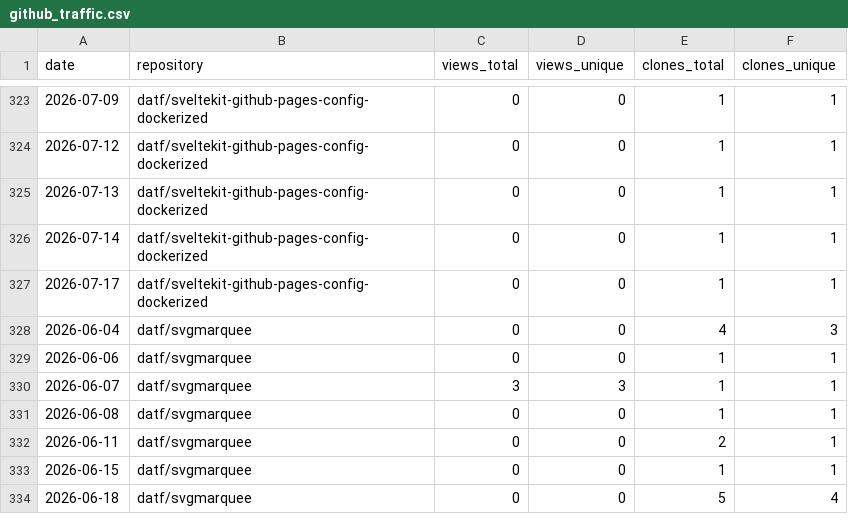
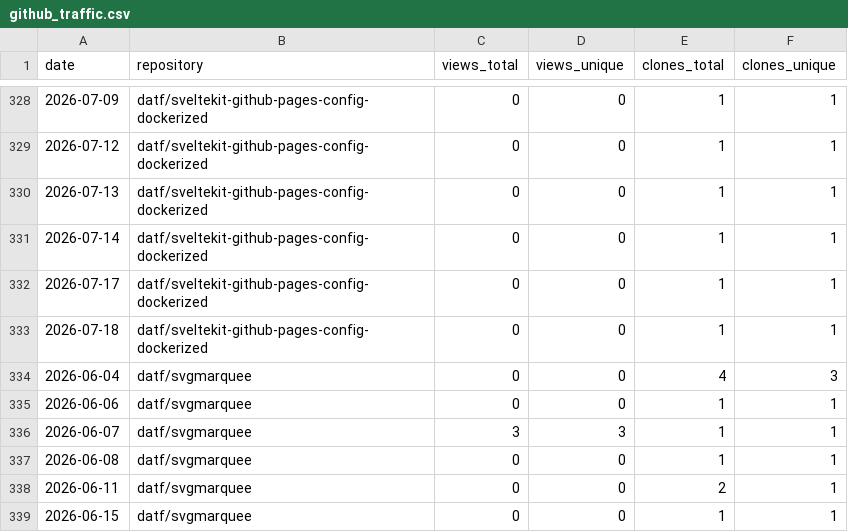
Before and after one commit to datf/datf, a CSV file: data/github_traffic.csv, drawn as a sheet; only a part is shown, gaps mark what is left out; the shorter side is filled out with more unchanged rows; the diff covers the shown part only.

```diff
--- a/data/github_traffic.csv
+++ b/data/github_traffic.csv
@@ -327,2 +332,3 @@ date,repository,views_total,views_unique,clones_total,clones_unique
 2026-07-17,datf/sveltekit-github-pages-config-dockerized,0,0,1,1
+2026-07-18,datf/sveltekit-github-pages-config-dockerized,0,0,1,1
 2026-06-04,datf/svgmarquee,0,0,4,3
```
Also changed, not shown: 5 added rows elsewhere in this file, data/github_paths.csv, data/github_referrers.csv.
